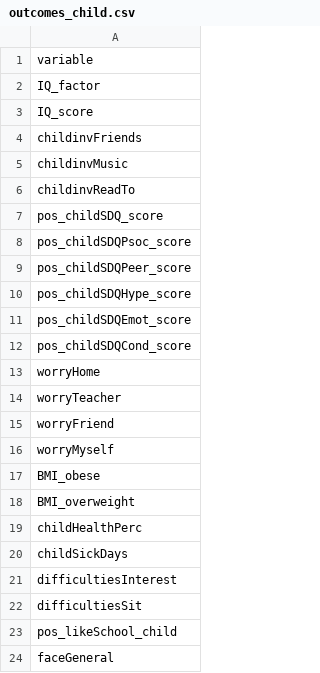
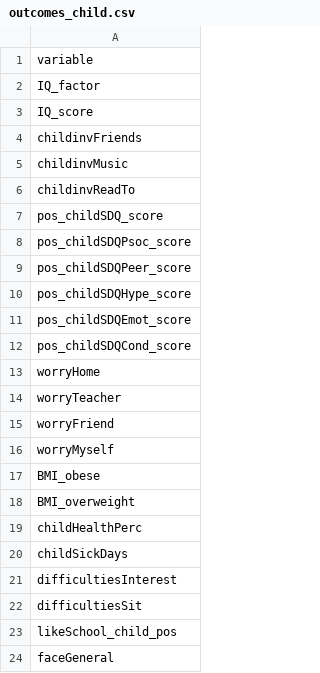
Before and after one commit to aziff/reggio, a CSV file: outcome/outcomes_child.csv, drawn as a sheet.

```diff
--- a/outcome/outcomes_child.csv
+++ b/outcome/outcomes_child.csv
@@ -22,3 +22,3 @@ difficultiesInterest
 difficultiesSit
-pos_likeSchool_child
+likeSchool_child_pos
 faceGeneral
```
Also changed, not shown: outcome/outcomes_adol.csv, script/aic-bic/controls_adol.csv, 22 other files.
